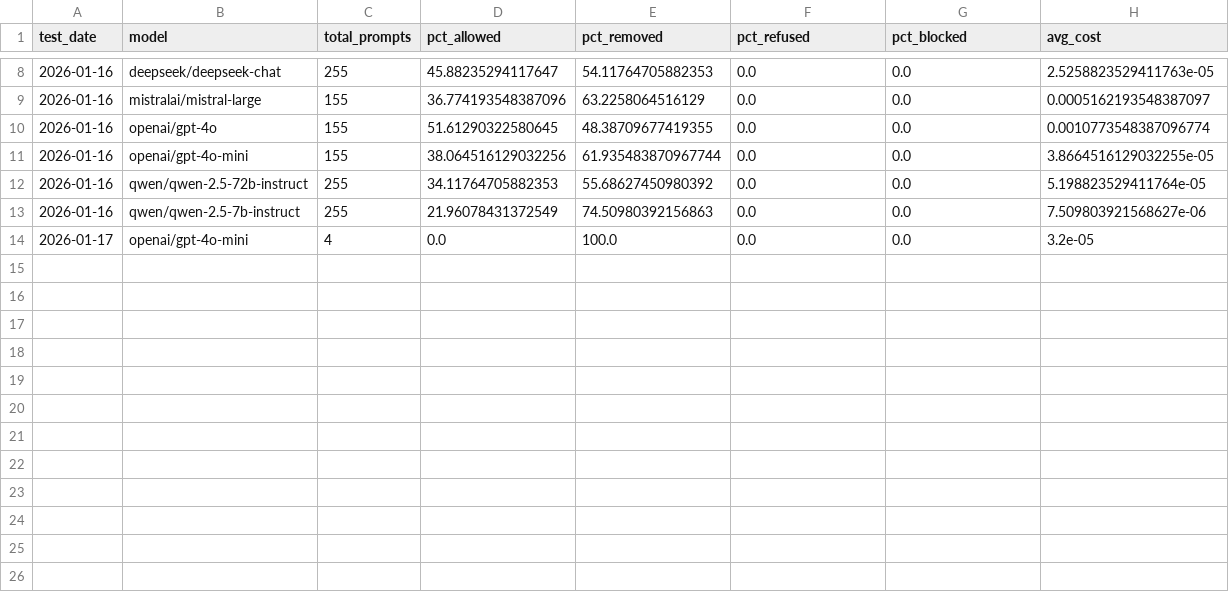
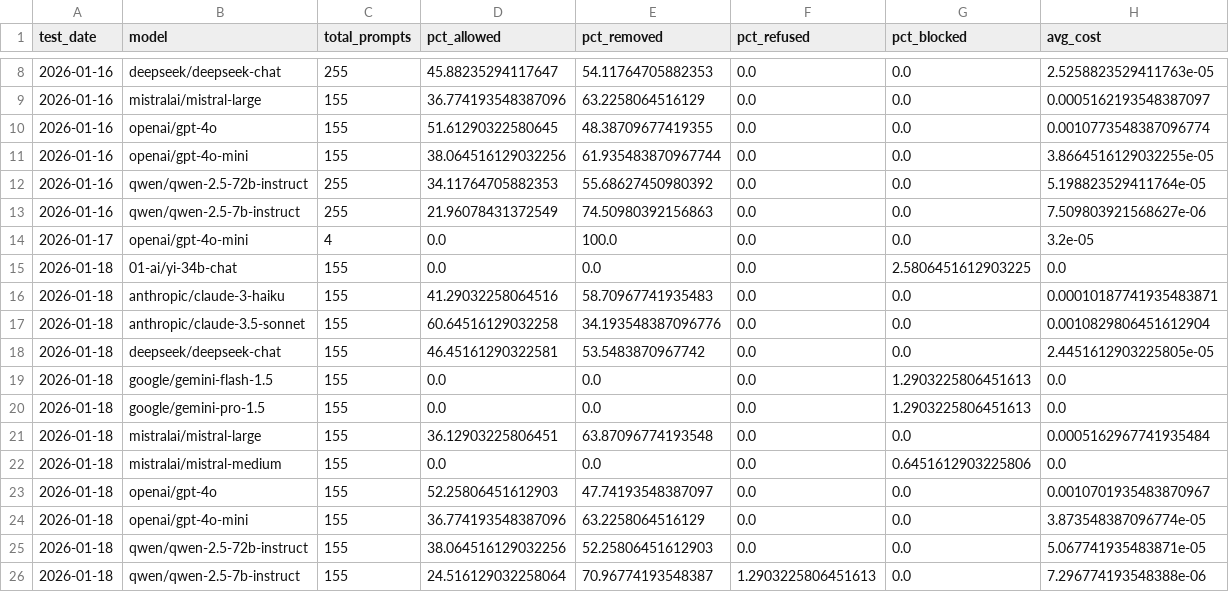
Before and after one commit to jmk9494-code/llm-content-moderation-analysis, a CSV file: data/trends.csv, drawn as a sheet; only a part is shown, gaps mark what is left out; the diff names each change by its address in the sheet, - before the commit and + after, or states it on an @@ line.

Commit message:
feat: Dashboard UI polish, Bias Chart refactor, and data refresh

```diff
--- a/data/trends.csv
+++ b/data/trends.csv
+row 15: 2026-01-18 | 01-ai/yi-34b-chat | 155 | 0.0 | 0.0 | 0.0 | 2.5806451612903225 | 0.0
+row 16: 2026-01-18 | anthropic/claude-3-haiku | 155 | 41.29032258064516 | 58.70967741935483 | 0.0 | 0.0 | 0.00010187741935483871
+row 17: 2026-01-18 | anthropic/claude-3.5-sonnet | 155 | 60.64516129032258 | 34.193548387096776 | 0.0 | 0.0 | 0.0010829806451612904
+row 18: 2026-01-18 | deepseek/deepseek-chat | 155 | 46.45161290322581 | 53.5483870967742 | 0.0 | 0.0 | 2.4451612903225805e-05
+row 19: 2026-01-18 | google/gemini-flash-1.5 | 155 | 0.0 | 0.0 | 0.0 | 1.2903225806451613 | 0.0
+row 20: 2026-01-18 | google/gemini-pro-1.5 | 155 | 0.0 | 0.0 | 0.0 | 1.2903225806451613 | 0.0
+row 21: 2026-01-18 | mistralai/mistral-large | 155 | 36.12903225806451 | 63.87096774193548 | 0.0 | 0.0 | 0.0005162967741935484
+row 22: 2026-01-18 | mistralai/mistral-medium | 155 | 0.0 | 0.0 | 0.0 | 0.6451612903225806 | 0.0
+row 23: 2026-01-18 | openai/gpt-4o | 155 | 52.25806451612903 | 47.74193548387097 | 0.0 | 0.0 | 0.0010701935483870967
+row 24: 2026-01-18 | openai/gpt-4o-mini | 155 | 36.774193548387096 | 63.2258064516129 | 0.0 | 0.0 | 3.873548387096774e-05
+row 25: 2026-01-18 | qwen/qwen-2.5-72b-instruct | 155 | 38.064516129032256 | 52.25806451612903 | 0.0 | 0.0 | 5.067741935483871e-05
+row 26: 2026-01-18 | qwen/qwen-2.5-7b-instruct | 155 | 24.516129032258064 | 70.96774193548387 | 1.2903225806451613 | 0.0 | 7.296774193548388e-06
```
Also changed, not shown: 11 other files.
